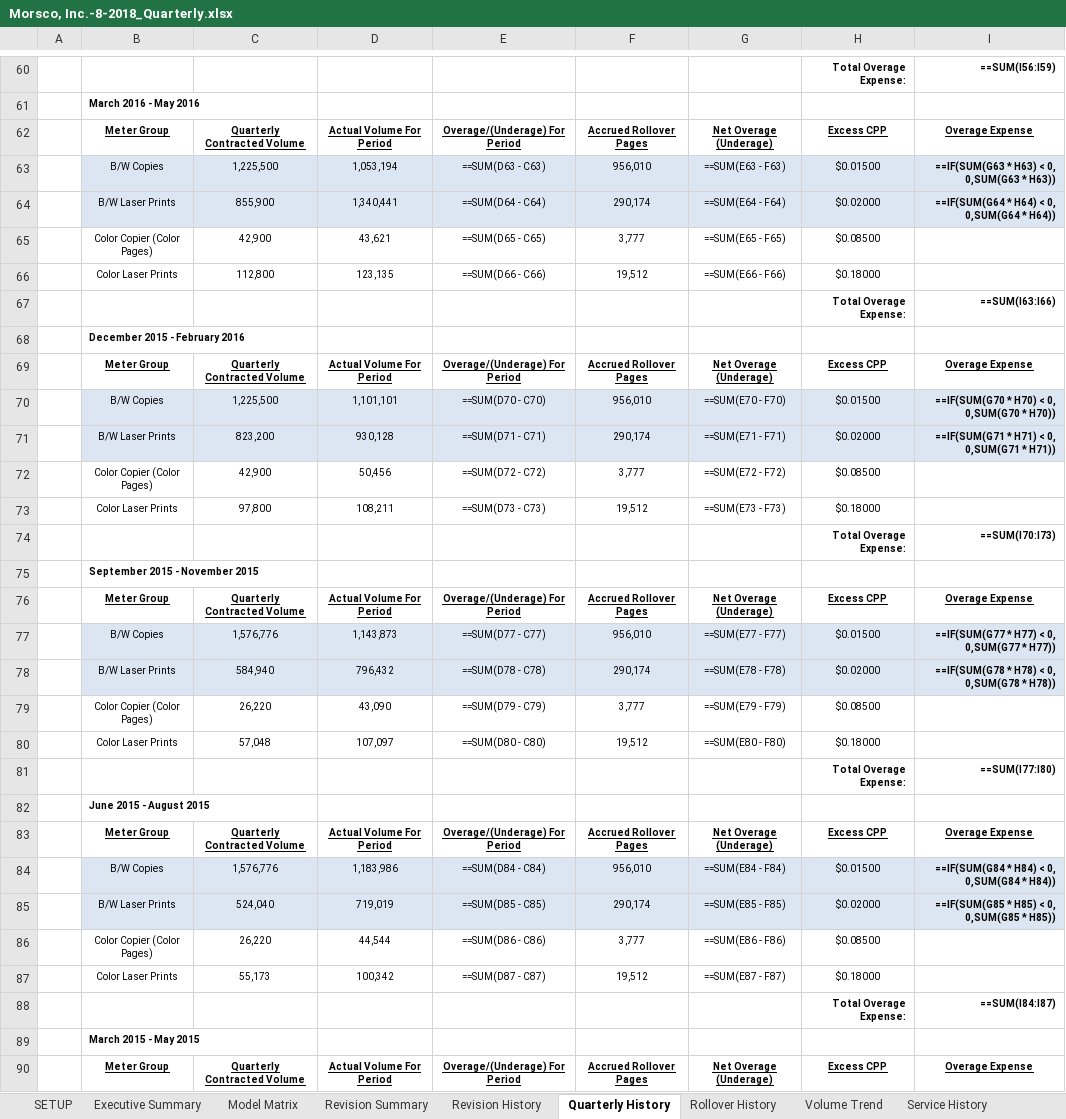
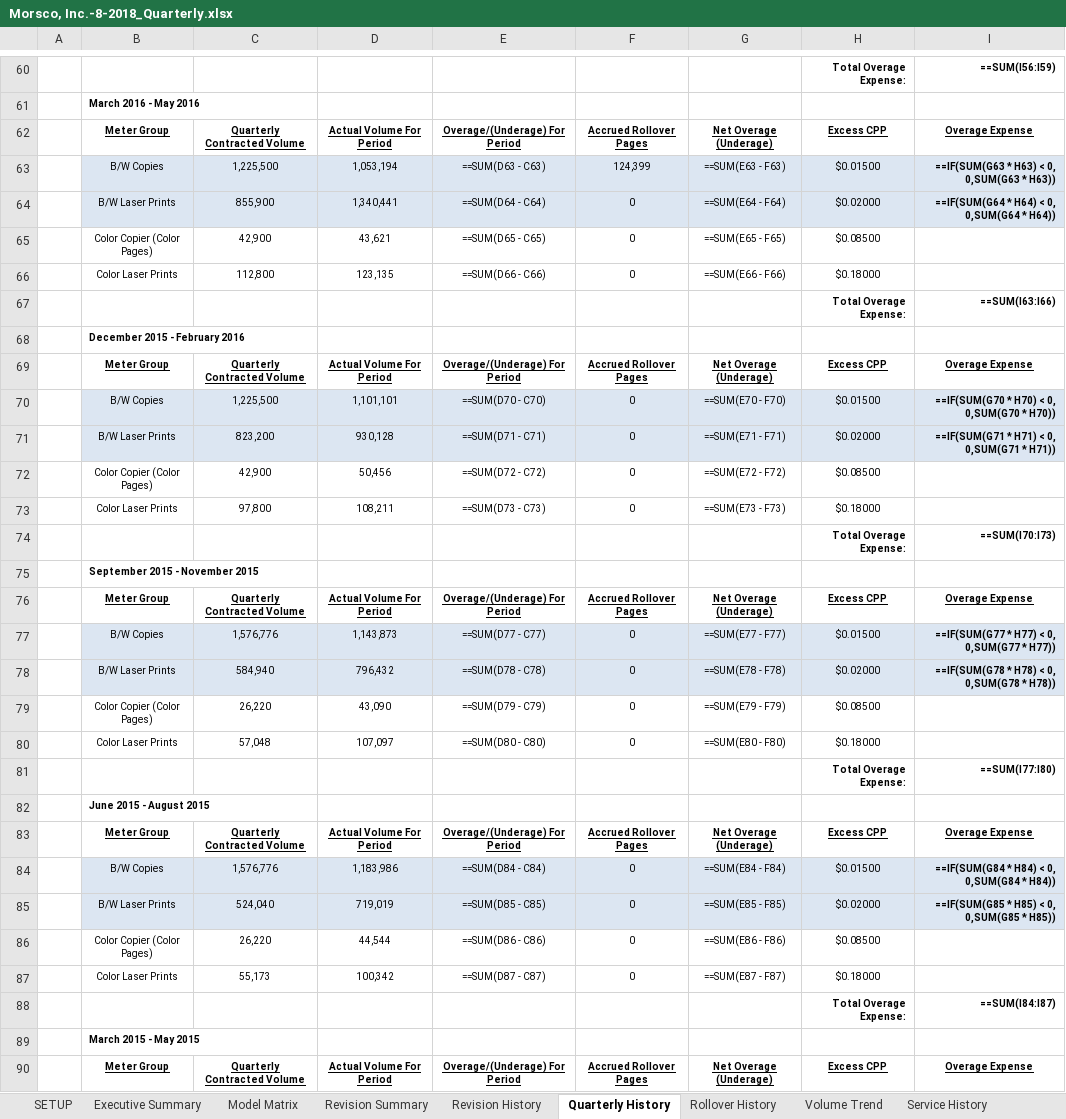
Before and after one commit to ericerhardt/gvwebapi, an Excel workbook: GVWebApi/Reports/Morsco, Inc.-8-2018_Quarterly.xlsx, sheet Quarterly History, drawn as a sheet; only a part is shown, gaps mark what is left out; values as stored, in another font and other column widths than the file's, no borders; formulas without a stored value are shown as written; the diff covers the shown part only; the diff names each change by its address in the sheet, - before the commit and + after, or states it on an @@ line.

```diff
--- a/GVWebApi/Reports/Morsco, Inc.-8-2018_Quarterly.xlsx (sheet Quarterly History)
+++ b/GVWebApi/Reports/Morsco, Inc.-8-2018_Quarterly.xlsx (sheet Quarterly History)
-F63: 956,010
+F63: 124,399
-F64: 290,174
+F64: 0
-F65: 3,777
+F65: 0
-F66: 19,512
+F66: 0
-F70: 956,010
+F70: 0
-F71: 290,174
+F71: 0
-F72: 3,777
+F72: 0
-F73: 19,512
+F73: 0
-F77: 956,010
+F77: 0
-F78: 290,174
+F78: 0
-F79: 3,777
+F79: 0
-F80: 19,512
+F80: 0
-F84: 956,010
+F84: 0
-F85: 290,174
+F85: 0
-F86: 3,777
+F86: 0
-F87: 19,512
+F87: 0
```
Also changed, not shown: 36 edited cells elsewhere in this sheet, sheet Volume Trend, sheet Service History, sheet Rollover History, sheet Revision History, sheet Executive Summary, sheet Revision Summary, 2 more sheets, formulas that keep their value, 11 other files.
